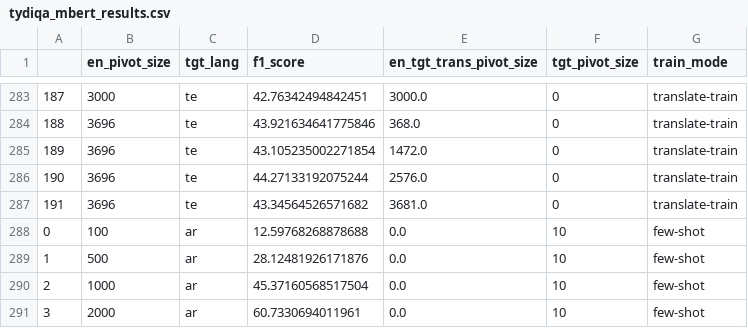
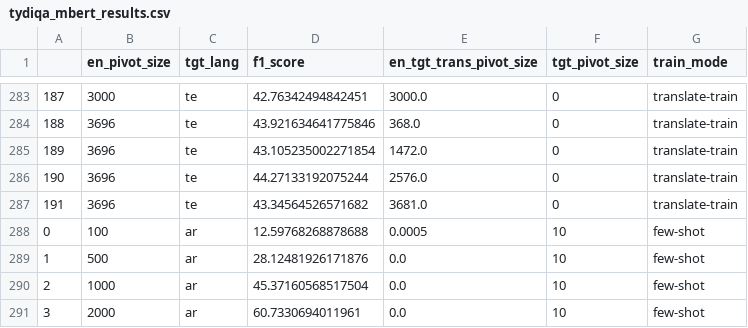
Before and after one commit to Gaganub/Performance-Function-Analysis, a CSV file: performance_data/tydiqa_mbert_results.csv, drawn as a sheet; only a part is shown, gaps mark what is left out.

Commit message:
tydiqa_mbert_results.csv

```diff
--- a/performance_data/tydiqa_mbert_results.csv
+++ b/performance_data/tydiqa_mbert_results.csv
@@ -287,3 +287,3 @@
 191,3696,te,43.34564526571682,3681.0,0,translate-train
-0,100,ar,12.59768268878688,0.0,10,few-shot
+0,100,ar,12.59768268878688,0.0005,10,few-shot
 1,500,ar,28.12481926171876,0.0,10,few-shot
```
